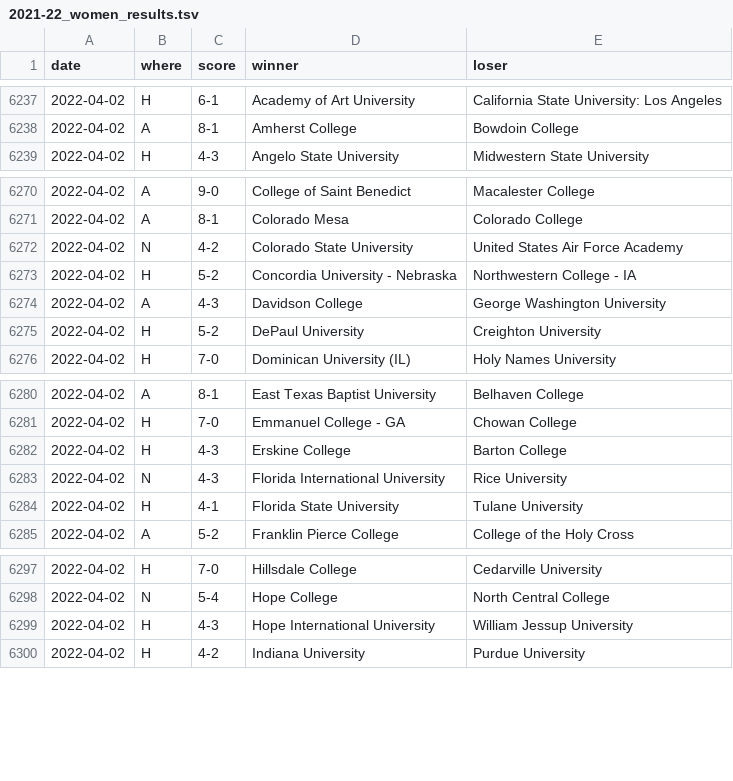
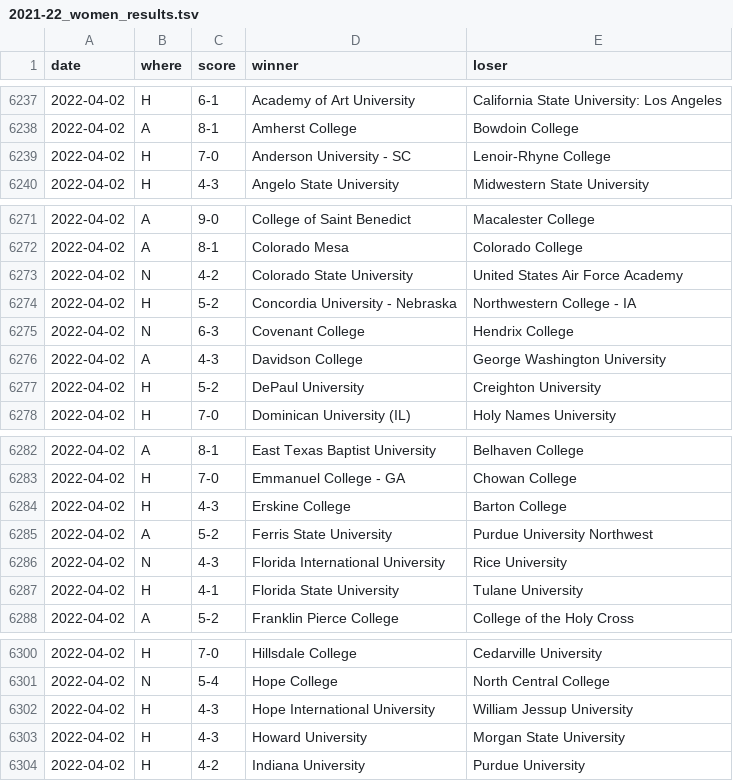
Before and after one commit to TennisOpenData/college-tennis-massey, a TSV file: 2021-22_women_results.tsv, drawn as a sheet; only a part is shown, gaps mark what is left out.

```diff
--- a/2021-22_women_results.tsv
+++ b/2021-22_women_results.tsv
@@ -6238,2 +6238,3 @@ date	where	score	winner	loser
 2022-04-02	A	8-1	Amherst College	Bowdoin College
+2022-04-02	H	7-0	Anderson University - SC	Lenoir-Rhyne College
 2022-04-02	H	4-3	Angelo State University	Midwestern State University
@@ -6273,2 +6274,3 @@ date	where	score	winner	loser
 2022-04-02	H	5-2	Concordia University - Nebraska	Northwestern College - IA
+2022-04-02	N	6-3	Covenant College	Hendrix College
 2022-04-02	A	4-3	Davidson College	George Washington University
@@ -6282,2 +6284,3 @@ date	where	score	winner	loser
 2022-04-02	H	4-3	Erskine College	Barton College
+2022-04-02	A	5-2	Ferris State University	Purdue University Northwest
 2022-04-02	N	4-3	Florida International University	Rice University
@@ -6299,2 +6302,3 @@ date	where	score	winner	loser
 2022-04-02	H	4-3	Hope International University	William Jessup University
+2022-04-02	H	4-3	Howard University	Morgan State University
 2022-04-02	H	4-2	Indiana University	Purdue University
```
Also changed, not shown: 2021-22_men_results.tsv.
